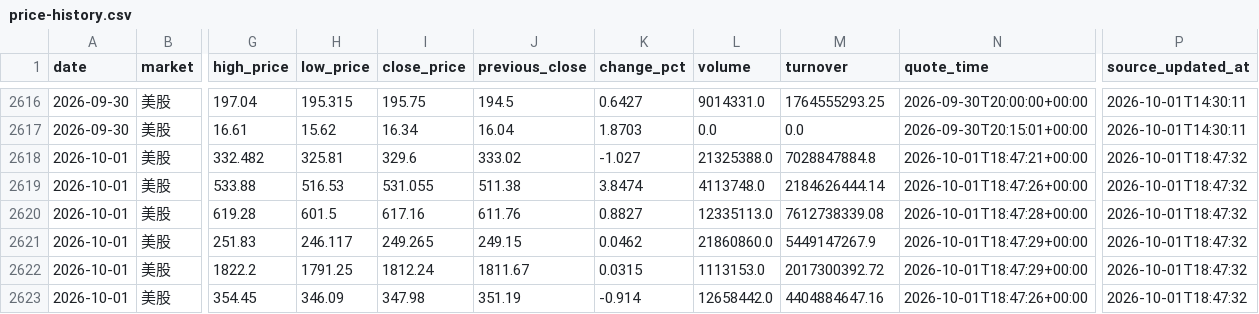
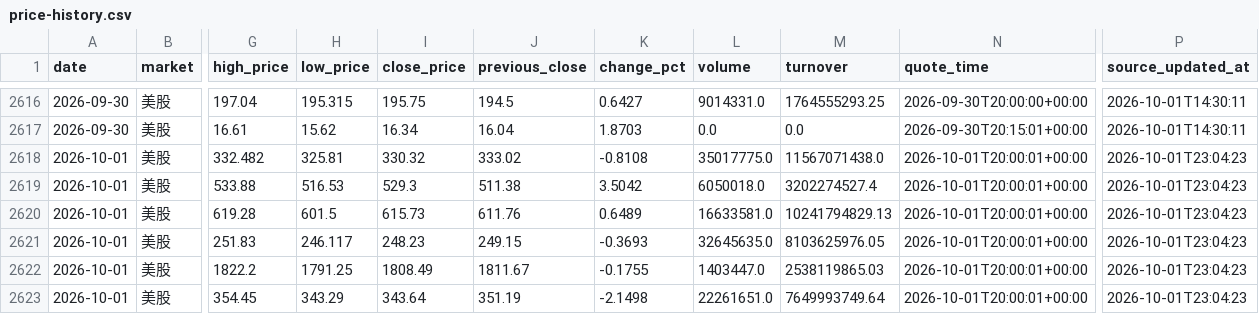
Before and after one commit to 295500p-cheng/dual-market-ai-quant-sim, a CSV file: outputs/daily-quant/reviews/price-history.csv, drawn as a sheet; only a part is shown, gaps mark what is left out; the diff covers the shown part only; the diff names each change by its address in the sheet, - before the commit and + after, or states it on an @@ line.

```diff
--- a/outputs/daily-quant/reviews/price-history.csv
+++ b/outputs/daily-quant/reviews/price-history.csv
-I2618 (close_price): 329.6
+I2618 (close_price): 330.32
-K2618 (change_pct): -1.027
+K2618 (change_pct): -0.8108
-L2618 (volume): 21325388.0
+L2618 (volume): 35017775.0
-M2618 (turnover): 7028847884.8
+M2618 (turnover): 11567071438.0
-N2618 (quote_time): 2026-10-01T18:47:21+00:00
+N2618 (quote_time): 2026-10-01T20:00:01+00:00
-P2618:P2623 (source_updated_at): 2026-10-01T18:47:32
+P2618:P2623 (source_updated_at): 2026-10-01T23:04:23
-I2619 (close_price): 531.055
+I2619 (close_price): 529.3
-K2619 (change_pct): 3.8474
+K2619 (change_pct): 3.5042
-L2619 (volume): 4113748.0
+L2619 (volume): 6050018.0
-M2619 (turnover): 2184626444.14
+M2619 (turnover): 3202274527.4
-N2619 (quote_time): 2026-10-01T18:47:26+00:00
+N2619 (quote_time): 2026-10-01T20:00:01+00:00
-I2620 (close_price): 617.16
+I2620 (close_price): 615.73
-K2620 (change_pct): 0.8827
+K2620 (change_pct): 0.6489
-L2620 (volume): 12335113.0
+L2620 (volume): 16633581.0
-M2620 (turnover): 7612738339.08
+M2620 (turnover): 10241794829.13
-N2620 (quote_time): 2026-10-01T18:47:28+00:00
+N2620 (quote_time): 2026-10-01T20:00:01+00:00
-I2621 (close_price): 249.265
+I2621 (close_price): 248.23
-K2621 (change_pct): 0.0462
+K2621 (change_pct): -0.3693
-L2621 (volume): 21860860.0
+L2621 (volume): 32645635.0
-M2621 (turnover): 5449147267.9
+M2621 (turnover): 8103625976.05
-N2621:N2622 (quote_time): 2026-10-01T18:47:29+00:00
+N2621:N2622 (quote_time): 2026-10-01T20:00:01+00:00
-I2622 (close_price): 1812.24
+I2622 (close_price): 1808.49
-K2622 (change_pct): 0.0315
+K2622 (change_pct): -0.1755
-L2622 (volume): 1113153.0
+L2622 (volume): 1403447.0
-M2622 (turnover): 2017300392.72
+M2622 (turnover): 2538119865.03
-H2623 (low_price): 346.09
+H2623 (low_price): 343.29
-I2623 (close_price): 347.98
+I2623 (close_price): 343.64
-K2623 (change_pct): -0.914
+K2623 (change_pct): -2.1498
-L2623 (volume): 12658442.0
+L2623 (volume): 22261651.0
-M2623 (turnover): 4404884647.16
+M2623 (turnover): 7649993749.64
-N2623 (quote_time): 2026-10-01T18:47:26+00:00
+N2623 (quote_time): 2026-10-01T20:00:01+00:00
```
Also changed, not shown: 147 edited cells elsewhere in this file, 14 other files.
